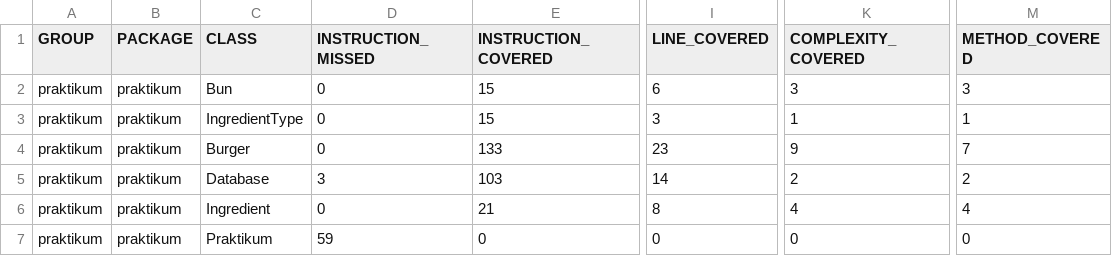
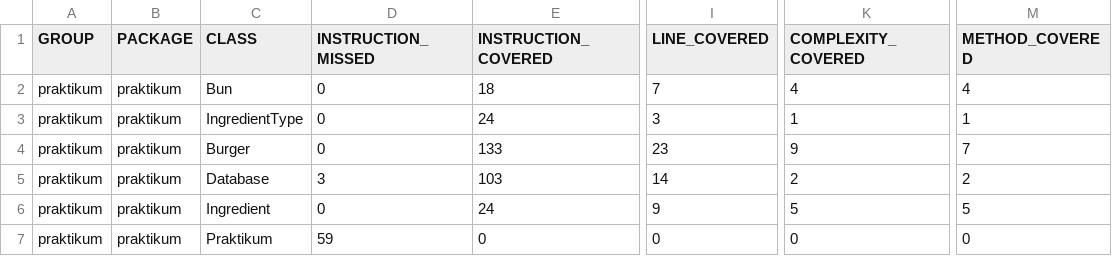
Before and after one commit to yandex-praktikum/QA-java-diplom-1, a CSV file: target/site/jacoco/jacoco.csv, drawn as a sheet; only a part is shown, gaps mark what is left out; the diff names each change by its address in the sheet, - before the commit and + after, or states it on an @@ line.

```diff
--- a/target/site/jacoco/jacoco.csv
+++ b/target/site/jacoco/jacoco.csv
-E2 (INSTRUCTION_COVERED): 15
+E2 (INSTRUCTION_COVERED): 18
-I2 (LINE_COVERED): 6
+I2 (LINE_COVERED): 7
-K2 (COMPLEXITY_COVERED): 3
+K2 (COMPLEXITY_COVERED): 4
-M2 (METHOD_COVERED): 3
+M2 (METHOD_COVERED): 4
-E3 (INSTRUCTION_COVERED): 15
+E3 (INSTRUCTION_COVERED): 24
-E6 (INSTRUCTION_COVERED): 21
+E6 (INSTRUCTION_COVERED): 24
-I6 (LINE_COVERED): 8
+I6 (LINE_COVERED): 9
-K6 (COMPLEXITY_COVERED): 4
+K6 (COMPLEXITY_COVERED): 5
-M6 (METHOD_COVERED): 4
+M6 (METHOD_COVERED): 5
```
Also changed, not shown: 19 other files.
